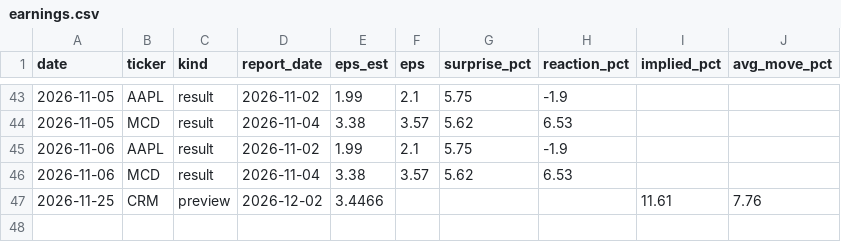
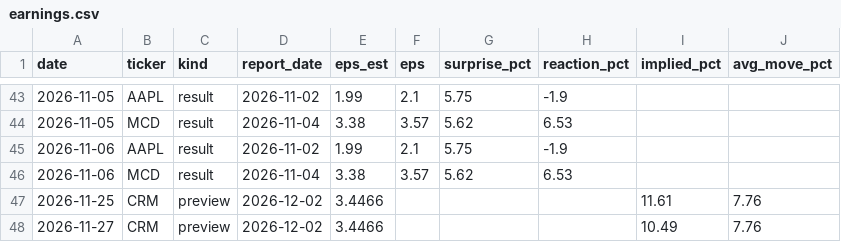
Before and after one commit to christophersherman99/DailyLetter, a CSV file: data/earnings.csv, drawn as a sheet; only a part is shown, gaps mark what is left out; the diff names each change by its address in the sheet, - before the commit and + after, or states it on an @@ line.

```diff
--- a/data/earnings.csv
+++ b/data/earnings.csv
+row 48: 2026-11-27 | CRM | preview | 2026-12-02 | 3.4466 |  |  |  | 10.49 | 7.76
```
Also changed, not shown: data/catalysts.csv, data/holdings.csv, 12 other files.
